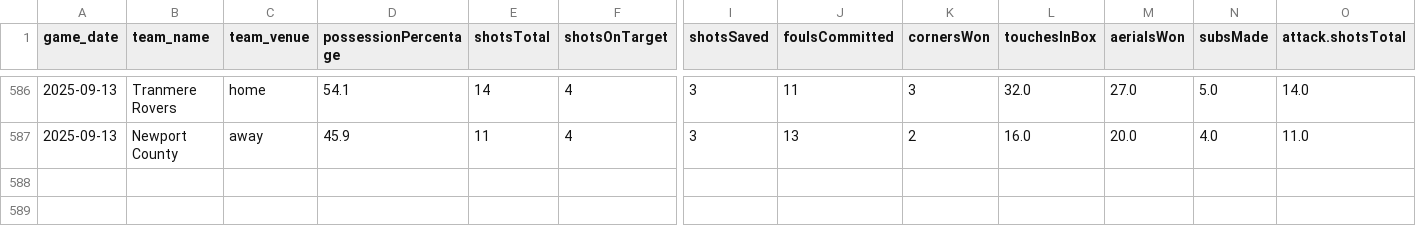
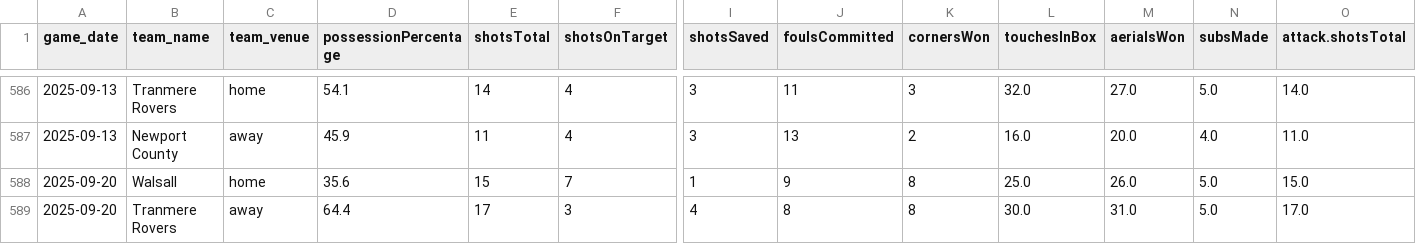
Before and after one commit to petebrown/data-updater-v2, a CSV file: data/match_stats.csv, drawn as a sheet; only a part is shown, gaps mark what is left out; rows hold the shown columns only; the diff names each change by its address in the sheet, - before the commit and + after, or states it on an @@ line.

```diff
--- a/data/match_stats.csv
+++ b/data/match_stats.csv
+row 588: 2025-09-20 | Walsall | home | 35.6 | 15 | 7 | 1 | 9 | 8 | 25.0 | 26.0 | 5.0 | 15.0
+row 589: 2025-09-20 | Tranmere Rovers | away | 64.4 | 17 | 3 | 4 | 8 | 8 | 30.0 | 31.0 | 5.0 | 17.0
```
Also changed, not shown: data-r/subs.csv, data/goals.csv, 21 other files.
